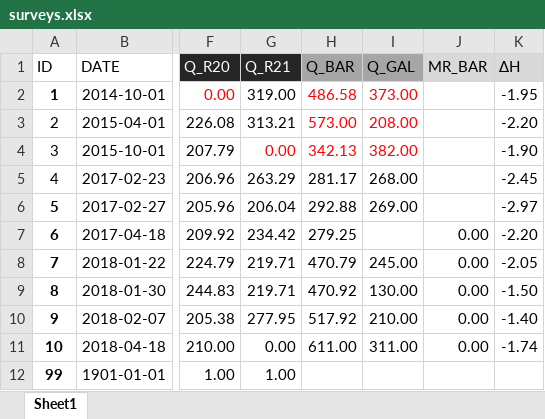
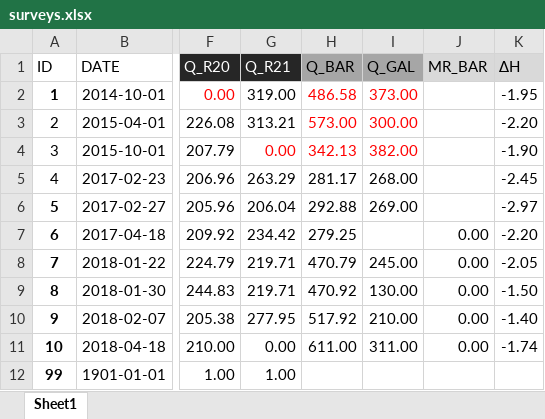
Before and after one commit to tracktools/case_study, an Excel workbook: data/surveys.xlsx, sheet Sheet1, drawn as a sheet; only a part is shown, gaps mark what is left out; values as stored, in another font and other column widths than the file's, no borders; conditional formats not drawn; the diff names each change by its address in the sheet, - before the commit and + after, or states it on an @@ line.

Commit message:
fixed inconsistant Q_GAL value in surveys

```diff
--- a/data/surveys.xlsx (sheet Sheet1)
+++ b/data/surveys.xlsx (sheet Sheet1)
-I3 (Q_GAL): 208.00
+I3 (Q_GAL): 300.00
```
Also changed, not shown: 2 other files.
